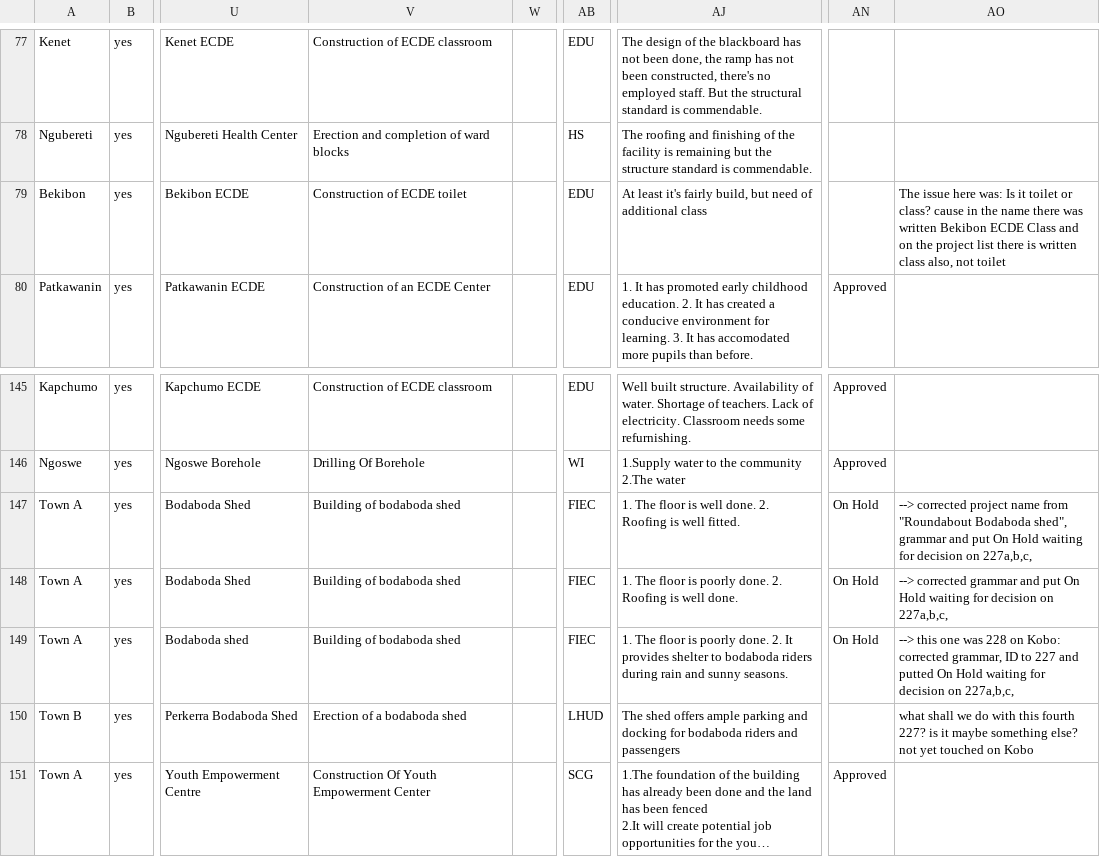
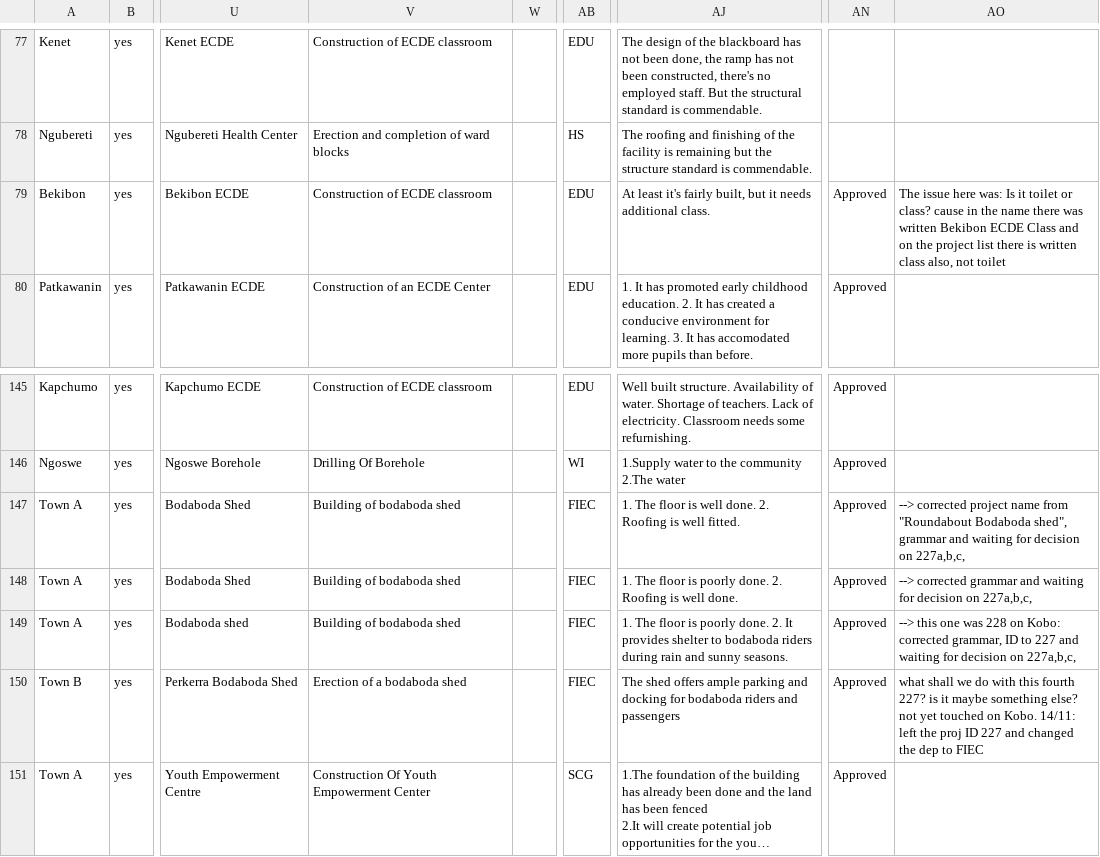
Before and after one commit to mapkibera/counties, a CSV file: data/build/baringo-sept-projects.csv, drawn as a sheet; only a part is shown, gaps mark what is left out; long unchanged cells end in …; the diff names each change by its address in the sheet, - before the commit and + after, or states it on an @@ line.

```diff
--- a/data/build/baringo-sept-projects.csv
+++ b/data/build/baringo-sept-projects.csv
-V79: Construction of ECDE toilet
+V79: Construction of ECDE classroom
-AJ79: …it's fairly build, but need of additional class
+AJ79: …it's fairly built, but it needs additional class.
-AN79: (empty)
+AN79: Approved
-AN147:AN149: On Hold
+AN147:AN149: Approved
-AO147: …grammar and put On Hold waiting for…
+AO147: …grammar and waiting for…
-AO148: …grammar and put On Hold waiting for…
+AO148: …grammar and waiting for…
-AO149: …227 and putted On Hold waiting for…
+AO149: …227 and waiting for…
-AB150: LHUD
+AB150: FIEC
-AN150: (empty)
+AN150: Approved
-AO150: …touched on Kobo
+AO150: …touched on Kobo. 14/11: left the proj ID 227 and changed the dep to FIEC
```
Also changed, not shown: data/build/marigat-projects.csv, data/build/west_pokot_all-projects.csv, 53 other files.
